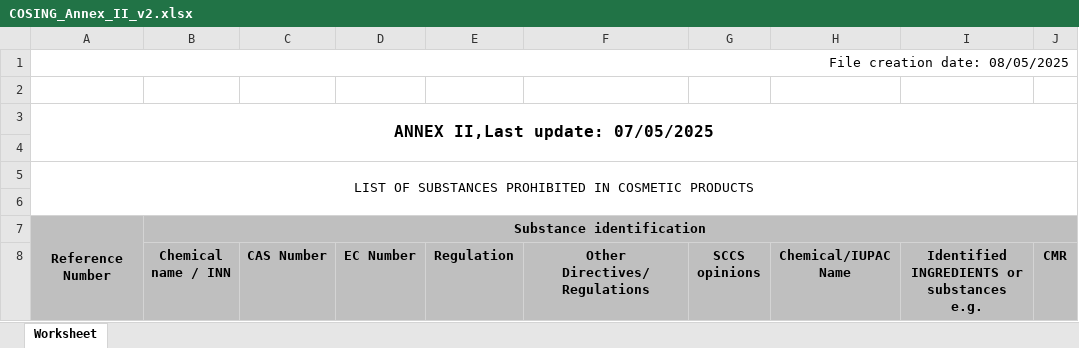
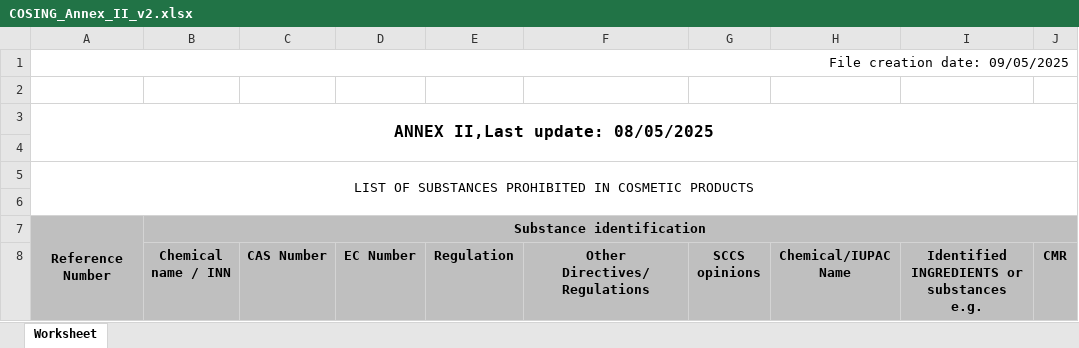
Before and after one commit to Maxi199588/cosmetic-checker, an Excel workbook: RESTRICCIONES/COSING_Annex_II_v2.xlsx, sheet Worksheet, drawn as a sheet; only a part is shown; values as stored, in another font and other column widths than the file's, no borders; the diff names each change by its address in the sheet, - before the commit and + after, or states it on an @@ line.

```diff
--- a/RESTRICCIONES/COSING_Annex_II_v2.xlsx (sheet Worksheet)
+++ b/RESTRICCIONES/COSING_Annex_II_v2.xlsx (sheet Worksheet)
-A1: File creation date: 08/05/2025
+A1: File creation date: 09/05/2025
-A3: ANNEX II,Last update: 07/05/2025
+A3: ANNEX II,Last update: 08/05/2025
```
